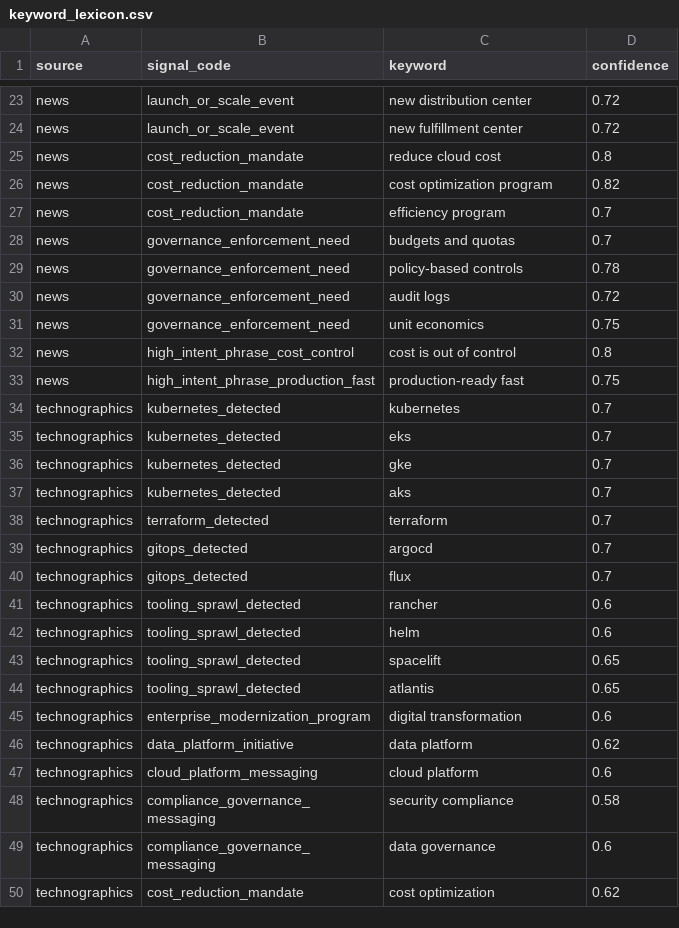
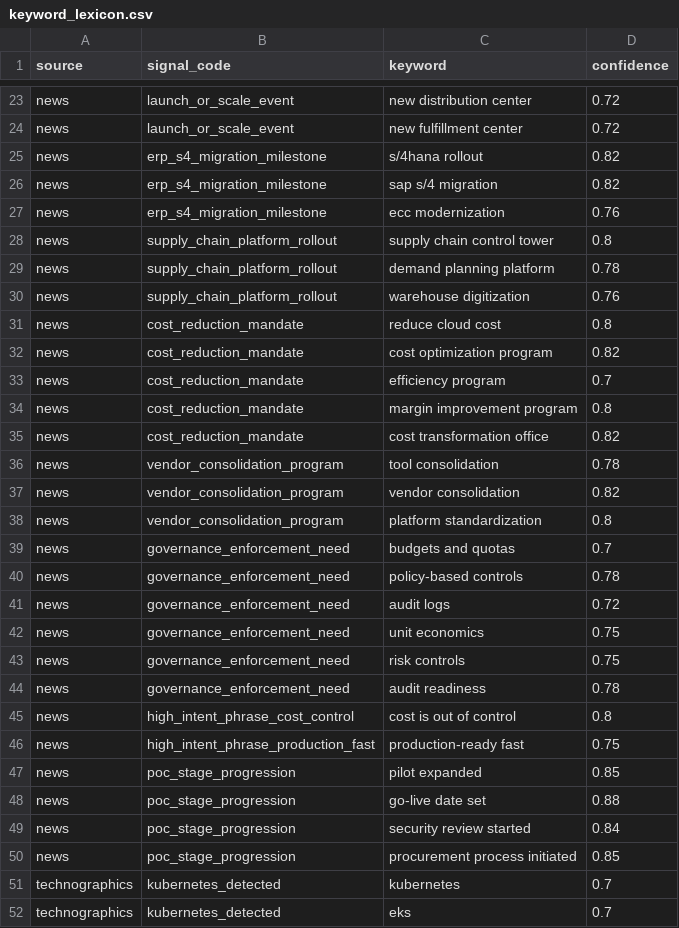
Before and after one commit to Riyami28/signals, a CSV file: config/keyword_lexicon.csv, drawn as a sheet; only a part is shown, gaps mark what is left out; the shorter side is filled out with more unchanged rows; the diff covers the shown part only; the diff names each change by its address in the sheet, - before the commit and + after, or states it on an @@ line.

Commit message:
Add ICP-specific POC and customer signal coverage

```diff
--- a/config/keyword_lexicon.csv
+++ b/config/keyword_lexicon.csv
+row 25: news | erp_s4_migration_milestone | s/4hana rollout | 0.82
+row 26: news | erp_s4_migration_milestone | sap s/4 migration | 0.82
+row 27: news | erp_s4_migration_milestone | ecc modernization | 0.76
+row 28: news | supply_chain_platform_rollout | supply chain control tower | 0.8
+row 29: news | supply_chain_platform_rollout | demand planning platform | 0.78
+row 30: news | supply_chain_platform_rollout | warehouse digitization | 0.76
+row 34: news | cost_reduction_mandate | margin improvement program | 0.8
+row 35: news | cost_reduction_mandate | cost transformation office | 0.82
+row 36: news | vendor_consolidation_program | tool consolidation | 0.78
+row 37: news | vendor_consolidation_program | vendor consolidation | 0.82
+row 38: news | vendor_consolidation_program | platform standardization | 0.8
+row 43: news | governance_enforcement_need | risk controls | 0.75
+row 44: news | governance_enforcement_need | audit readiness | 0.78
+row 47: news | poc_stage_progression | pilot expanded | 0.85
+row 48: news | poc_stage_progression | go-live date set | 0.88
+row 49: news | poc_stage_progression | security review started | 0.84
+row 50: news | poc_stage_progression | procurement process initiated | 0.85
```
Also changed, not shown: 14 added rows elsewhere in this file, config/signal_registry.csv, 1 other file.
